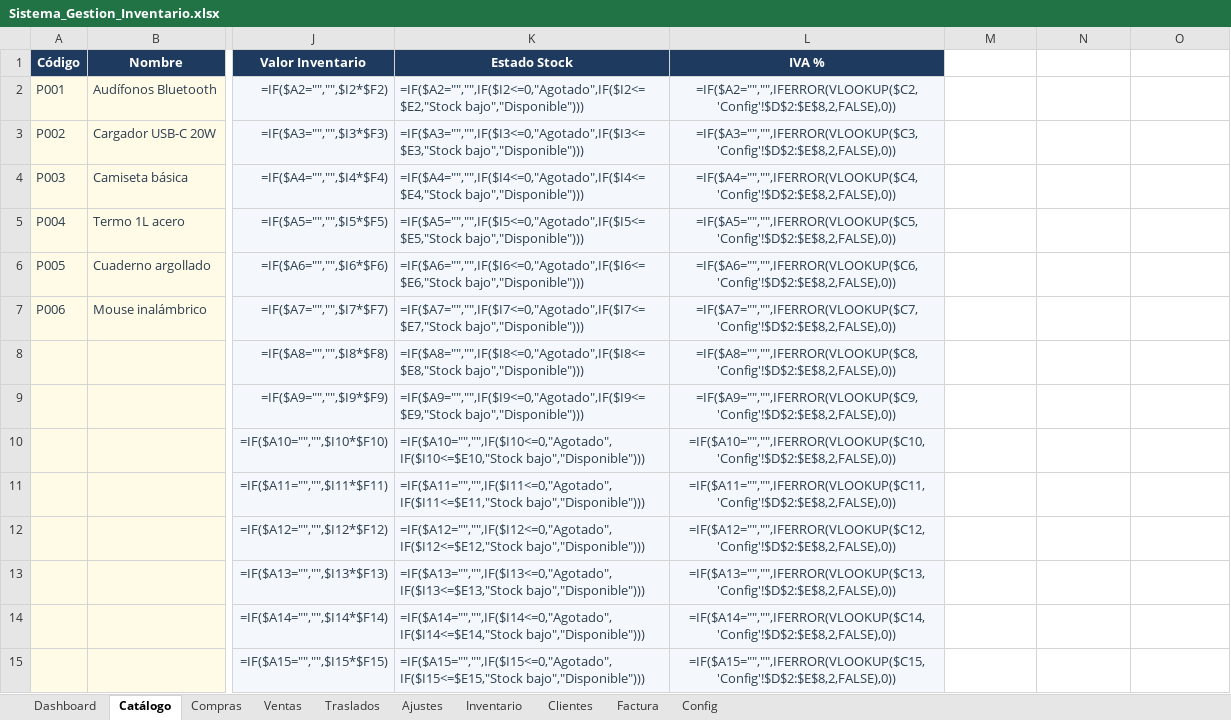
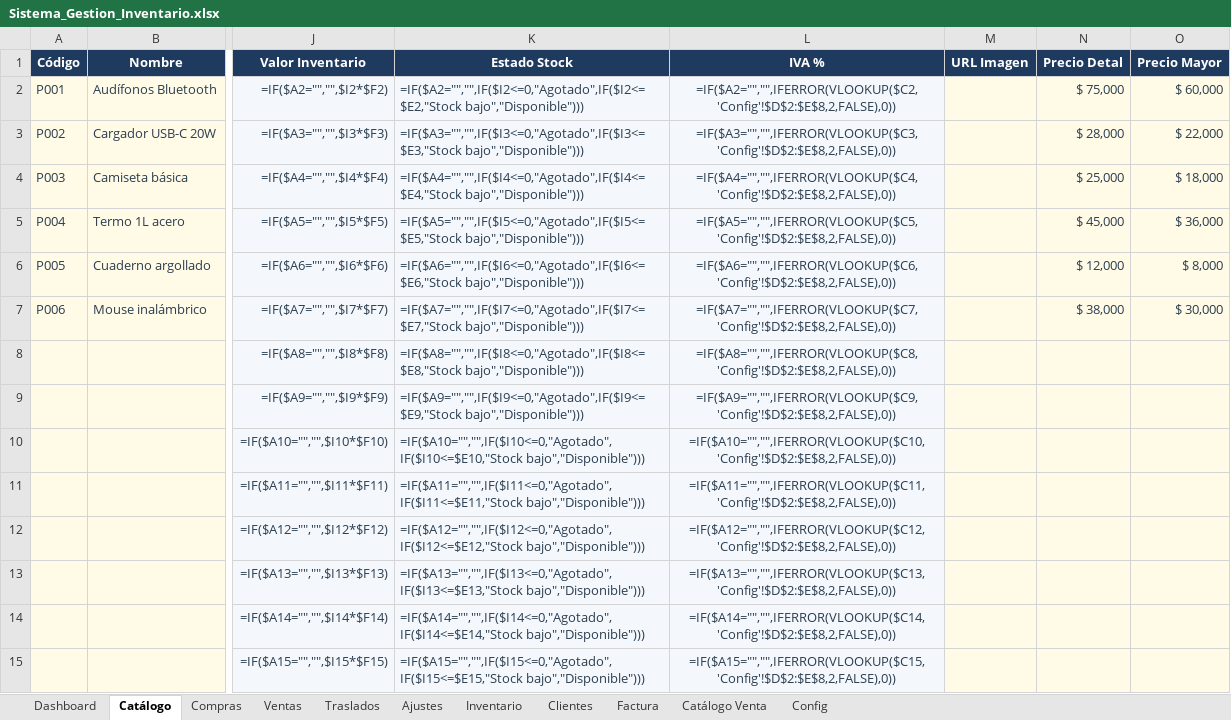
Before and after one commit to inversionescrypto8-hash/oiujyht, an Excel workbook: generator/Sistema_Gestion_Inventario.xlsx, sheet Catálogo, drawn as a sheet; only a part is shown, gaps mark what is left out; values as stored, in another font and other column widths than the file's, no borders; formulas without a stored value are shown as written; the diff covers the shown part only; the diff names each change by its address in the sheet, - before the commit and + after, or states it on an @@ line.

Commit message:
Catalogo de venta por categoria con imagenes y precios detal/mayor (PDF)

```diff
--- a/generator/Sistema_Gestion_Inventario.xlsx (sheet Catálogo)
+++ b/generator/Sistema_Gestion_Inventario.xlsx (sheet Catálogo)
+sheet tab: Catálogo Venta
-M1: (empty)
+M1: URL Imagen
-M1:O1 fill: none
+M1:O1 fill: #1F3A5F
-N1: (empty)
+N1: Precio Detal
-O1: (empty)
+O1: Precio Mayor
-M2:O15 fill: none
+M2:O15 fill: #FFFBE6
-N2 (Precio Detal): (empty)
+N2 (Precio Detal): $ 75,000
-O2 (Precio Mayor): (empty)
+O2 (Precio Mayor): $ 60,000
-N3 (Precio Detal): (empty)
+N3 (Precio Detal): $ 28,000
-O3 (Precio Mayor): (empty)
+O3 (Precio Mayor): $ 22,000
-N4 (Precio Detal): (empty)
+N4 (Precio Detal): $ 25,000
-O4 (Precio Mayor): (empty)
+O4 (Precio Mayor): $ 18,000
-N5 (Precio Detal): (empty)
+N5 (Precio Detal): $ 45,000
-O5 (Precio Mayor): (empty)
+O5 (Precio Mayor): $ 36,000
-N6 (Precio Detal): (empty)
+N6 (Precio Detal): $ 12,000
-O6 (Precio Mayor): (empty)
+O6 (Precio Mayor): $ 8,000
-N7 (Precio Detal): (empty)
+N7 (Precio Detal): $ 38,000
-O7 (Precio Mayor): (empty)
+O7 (Precio Mayor): $ 30,000
```
Also changed, not shown: cell formats elsewhere in this sheet, hidden cells, 2 other files.
